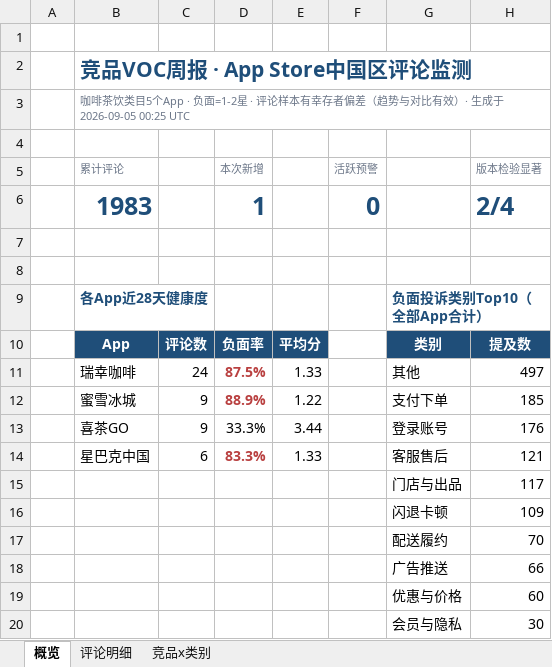
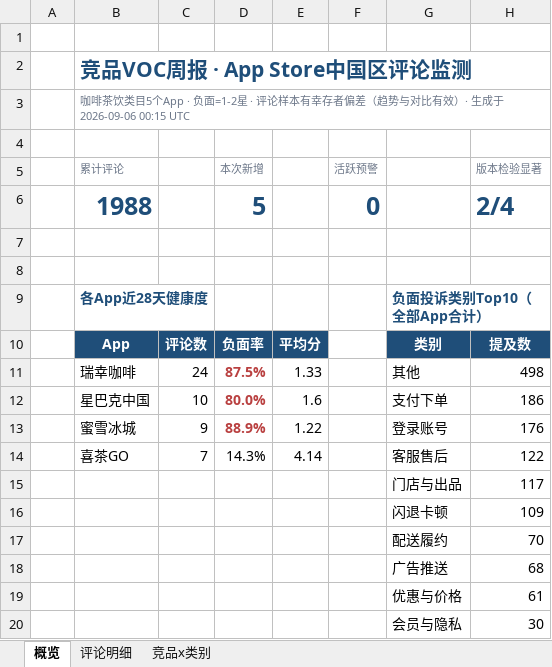
Before and after one commit to EGG-ZERO/appstore-voc-radar, an Excel workbook: reports/竞品VOC周报.xlsx, sheet 概览, drawn as a sheet; values as stored, in another font and other column widths than the file's, no borders; charts and pictures and conditional formats not drawn; removed rows and columns are numbered as before the commit, all else as after; the diff names each change by its address in the sheet, - before the commit and + after, or states it on an @@ line.

```diff
--- a/reports/竞品VOC周报.xlsx (sheet 概览)
+++ b/reports/竞品VOC周报.xlsx (sheet 概览)
-B3 (累计评论): …生成于 2026-09-05 00:25 UTC
+B3 (累计评论): …生成于 2026-09-06 00:15 UTC
-B6 (累计评论): 1983
+B6 (累计评论): 1988
-D6 (本次新增): 1
+D6 (本次新增): 5
-H11 (版本检验显著): 497
+H11 (版本检验显著): 498
+row 12:  | 星巴克中国 | 10 | 80.0% | 1.6 |  | 支付下单 | 186
-G13: 支付下单
+G13: 登录账号
-H13 (版本检验显著): 185
+H13 (版本检验显著): 176
-row 13:  | 喜茶GO | 9 | 33.3% | 3.44 |  | 登录账号 | 176
-row 14:  | 星巴克中国 | 6 | 83.3% | 1.33 |  | 客服售后 | 121
+row 14:  | 喜茶GO | 7 | 14.3% | 4.14 |  | 客服售后 | 122
-H18 (版本检验显著): 66
+H18 (版本检验显著): 68
-H19 (版本检验显著): 60
+H19 (版本检验显著): 61
```
Also changed, not shown: sheet 评论明细, sheet 竞品x类别, 4 other files.
